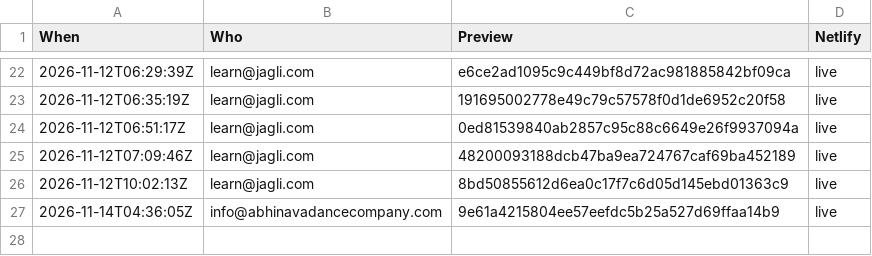
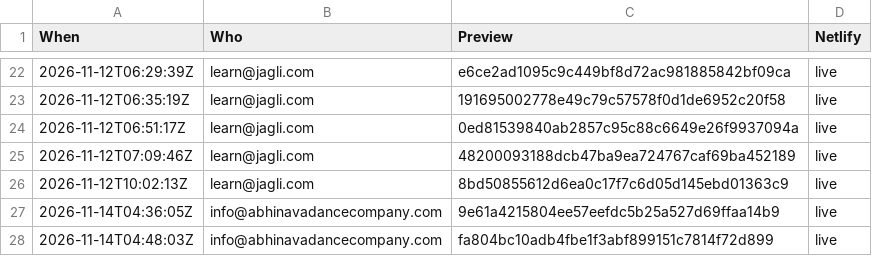
Before and after one commit to jagli/adc-webupdate, a CSV file: log/publishes.csv, drawn as a sheet; only a part is shown, gaps mark what is left out.

```diff
--- a/log/publishes.csv
+++ b/log/publishes.csv
@@ -27 +27,2 @@ When,Who,Preview,Netlify
 2026-11-14T04:36:05Z,info@abhinavadancecompany.com,9e61a4215804ee57eefdc5b25a527d69ffaa14b9,live
+2026-11-14T04:48:03Z,info@abhinavadancecompany.com,fa804bc10adb4fbe1f3abf899151c7814f72d899,live
```
Also changed, not shown: 1 other file.
